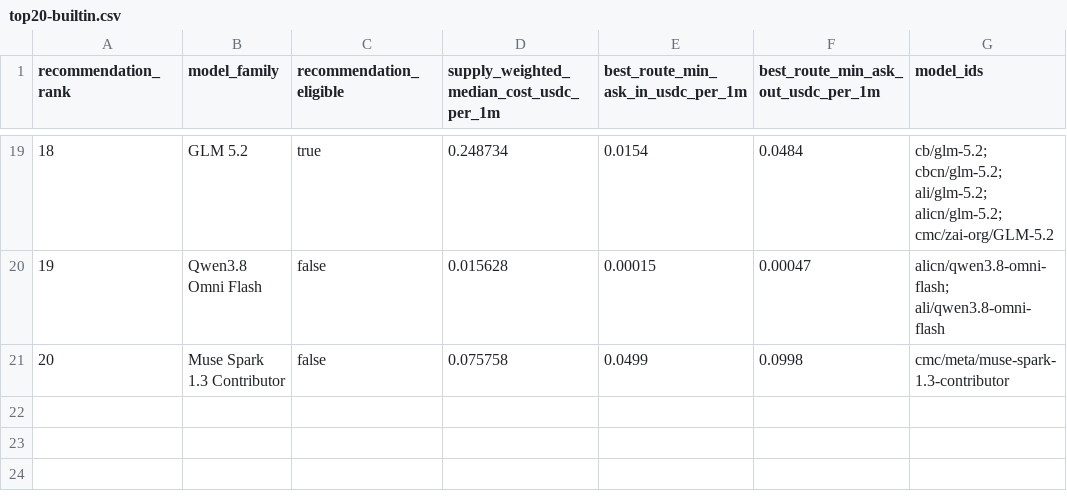
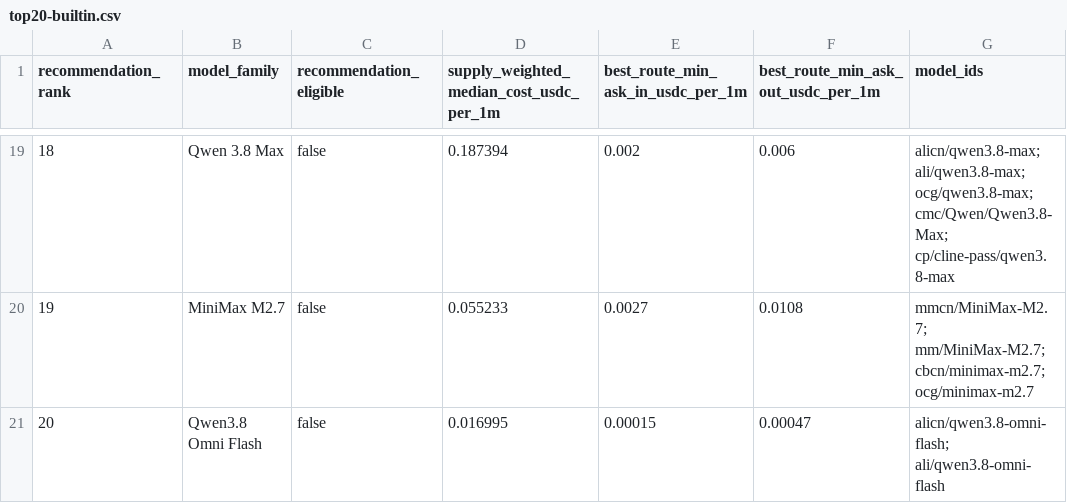
Before and after one commit to Pukujan/claude-code-launcher, a CSV file: shared/litellm/config/top20-builtin.csv, drawn as a sheet; only a part is shown, gaps mark what is left out; the diff covers the shown part only.

```diff
--- a/shared/litellm/config/top20-builtin.csv
+++ b/shared/litellm/config/top20-builtin.csv
@@ -19,3 +19,3 @@ recommendation_rank,model_family,recommendation_eligible,supply_weighted_median_
-18,GLM 5.2,true,0.248734,0.0154,0.0484,cb/glm-5.2; cbcn/glm-5.2; ali/glm-5.2; alicn/glm-5.2; cmc/zai-org/GLM-5.2
-19,Qwen3.8 Omni Flash,false,0.015628,0.00015,0.00047,alicn/qwen3.8-omni-flash; ali/qwen3.8-omni-flash
-20,Muse Spark 1.3 Contributor,false,0.075758,0.0499,0.0998,cmc/meta/muse-spark-1.3-contributor
+18,Qwen 3.8 Max,false,0.187394,0.002,0.006,alicn/qwen3.8-max; ali/qwen3.8-max; ocg/qwen3.8-max; cmc/Qwen/Qwen3.8-Max; cp/cline-pass/qwen3.8-max
+19,MiniMax M2.7,false,0.055233,0.0027,0.0108,mmcn/MiniMax-M2.7; mm/MiniMax-M2.7; cbcn/minimax-m2.7; ocg/minimax-m2.7
+20,Qwen3.8 Omni Flash,false,0.016995,0.00015,0.00047,alicn/qwen3.8-omni-flash; ali/qwen3.8-omni-flash
```
Also changed, not shown: 91 edited cells elsewhere in this file, 4 other files.
